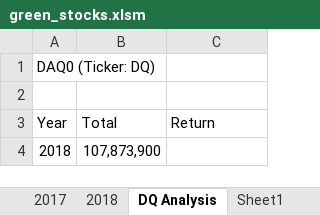
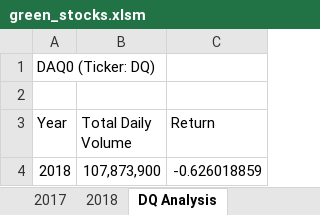
Before and after one commit to EricMeneses/stock-analysis, an Excel workbook: green_stocks.xlsm, sheet DQ Analysis, drawn as a sheet; values as stored, in another font and other column widths than the file's, no borders; the diff names each change by its address in the sheet, - before the commit and + after, or states it on an @@ line.

```diff
--- a/green_stocks.xlsm (sheet DQ Analysis)
+++ b/green_stocks.xlsm (sheet DQ Analysis)
-sheet tab: Sheet1
-B3: Total
+B3: Total Daily Volume
-C4 (Return): (empty)
+C4 (Return): -0.626018859
```
